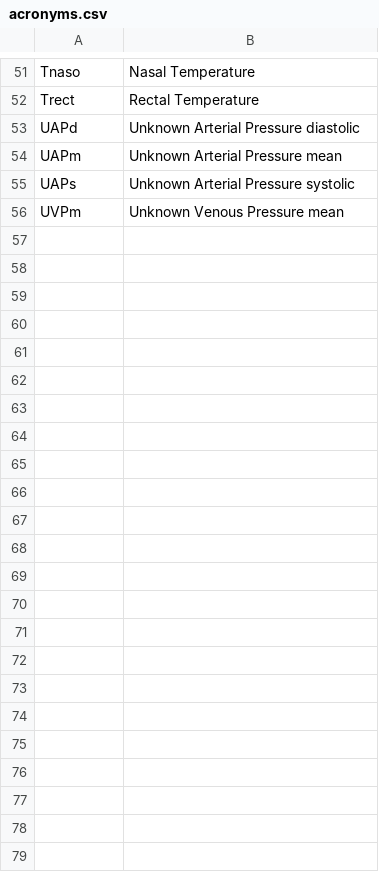
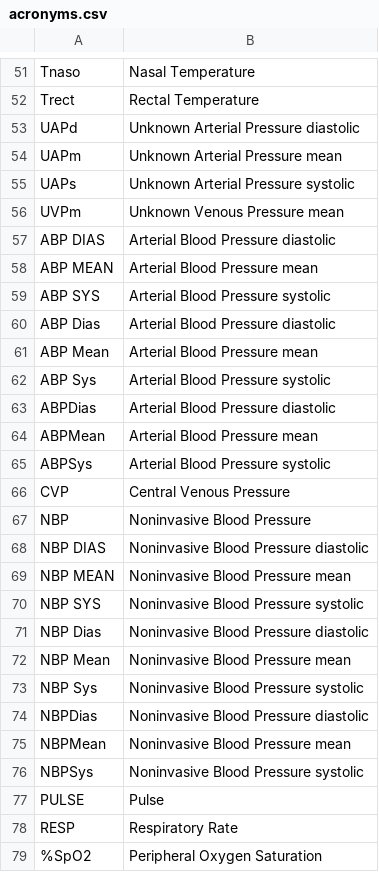
Before and after one commit to vttoth/MIMIC-WF, a CSV file: acronyms.csv, drawn as a sheet; only a part is shown, gaps mark what is left out.

```diff
--- a/acronyms.csv
+++ b/acronyms.csv
@@ -56 +56,24 @@
 "UVPm","Unknown Venous Pressure mean"
+"ABP DIAS","Arterial Blood Pressure diastolic"
+"ABP MEAN","Arterial Blood Pressure mean"
+"ABP SYS","Arterial Blood Pressure systolic"
+"ABP Dias","Arterial Blood Pressure diastolic"
+"ABP Mean","Arterial Blood Pressure mean"
+"ABP Sys","Arterial Blood Pressure systolic"
+"ABPDias","Arterial Blood Pressure diastolic"
+"ABPMean","Arterial Blood Pressure mean"
+"ABPSys","Arterial Blood Pressure systolic"
+"CVP","Central Venous Pressure"
+"NBP","Noninvasive Blood Pressure"
+"NBP DIAS","Noninvasive Blood Pressure diastolic"
+"NBP MEAN","Noninvasive Blood Pressure mean"
+"NBP SYS","Noninvasive Blood Pressure systolic"
+"NBP Dias","Noninvasive Blood Pressure diastolic"
+"NBP Mean","Noninvasive Blood Pressure mean"
+"NBP Sys","Noninvasive Blood Pressure systolic"
+"NBPDias","Noninvasive Blood Pressure diastolic"
+"NBPMean","Noninvasive Blood Pressure mean"
+"NBPSys","Noninvasive Blood Pressure systolic"
+"PULSE","Pulse"
+"RESP","Respiratory Rate"
+"%SpO2","Peripheral Oxygen Saturation"
```
Also changed, not shown: 11 other files.
